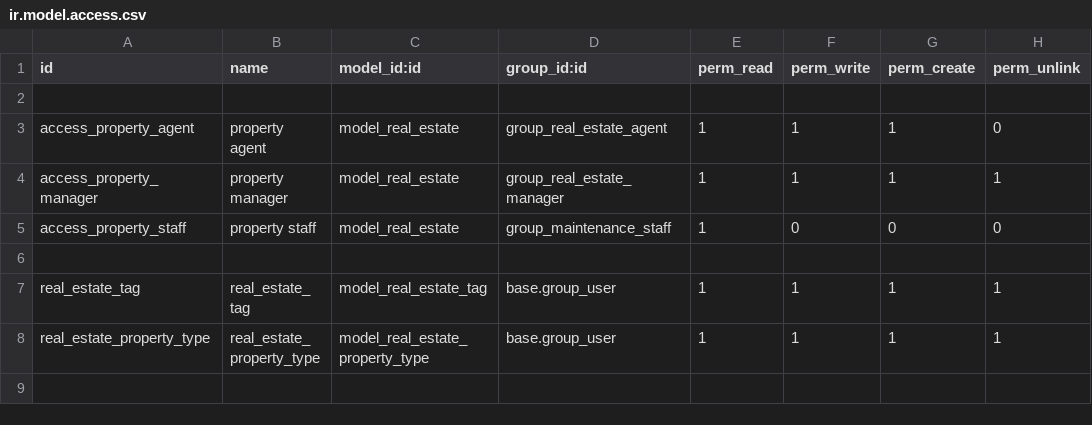
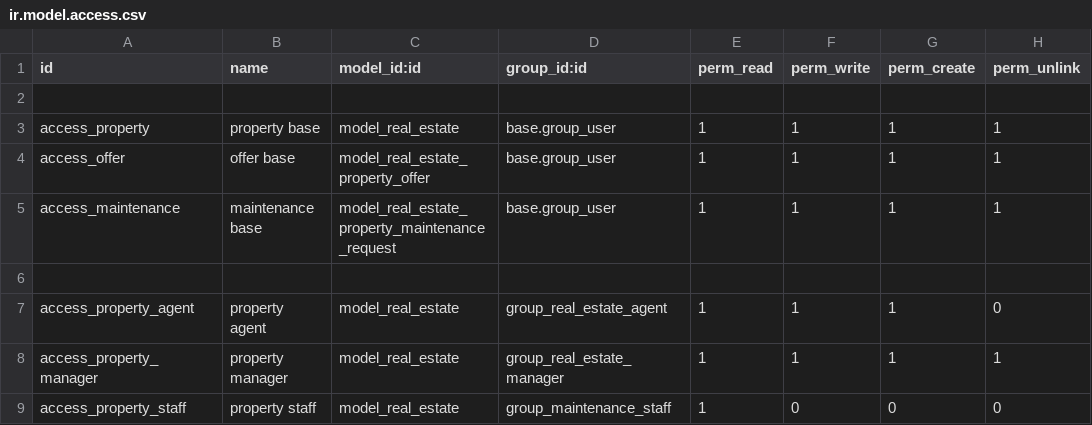
Before and after one commit to odoo/tutorials, a CSV file: real_estate/security/ir.model.access.csv, drawn as a sheet; only a part is shown; the shorter side is filled out with more unchanged rows.

Commit message:
[ADD] real_estate :  Load demo data and implement Todo List component (Ch.1)
- Added XML demo data to preload sample records
- Implemented Todo List component fully in JS
- Completed Chapter 1 exercise as per OWL training

```diff
--- a/real_estate/security/ir.model.access.csv
+++ b/real_estate/security/ir.model.access.csv
@@ -2,2 +2,6 @@ id,name,model_id:id,group_id:id,perm_read,perm_write,perm_create,perm_unlink
 
+access_property,property base,model_real_estate,base.group_user,1,1,1,1
+access_offer,offer base,model_real_estate_property_offer,base.group_user,1,1,1,1
+access_maintenance,maintenance base,model_real_estate_property_maintenance_request,base.group_user,1,1,1,1
+
 access_property_agent,property agent,model_real_estate,group_real_estate_agent,1,1,1,0
```
Also changed, not shown: 19 other files.
